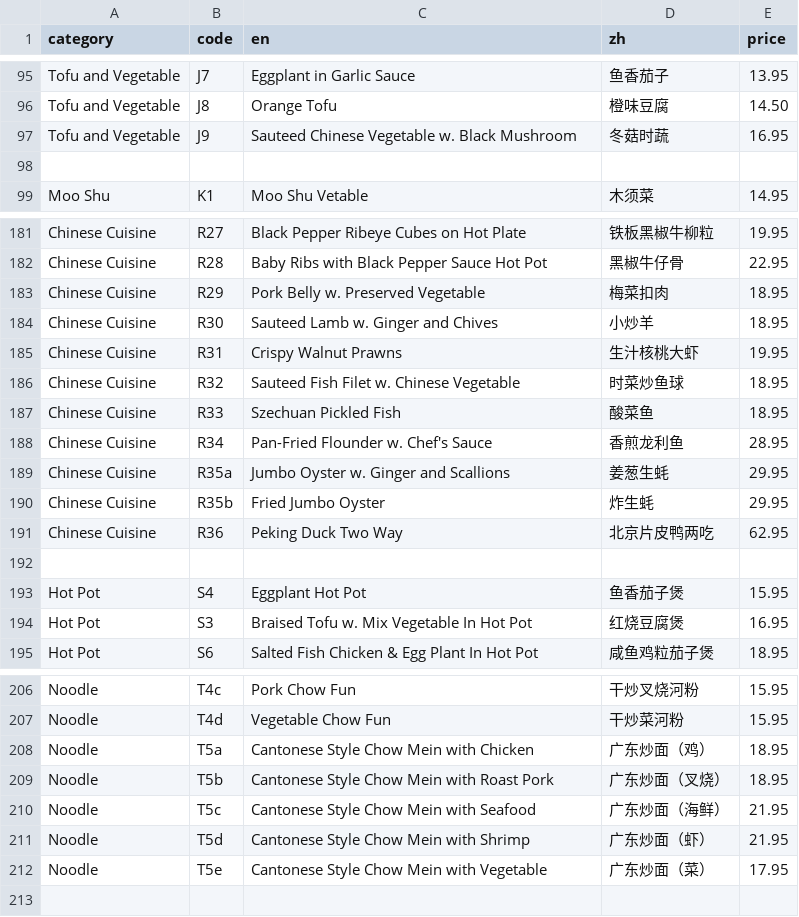
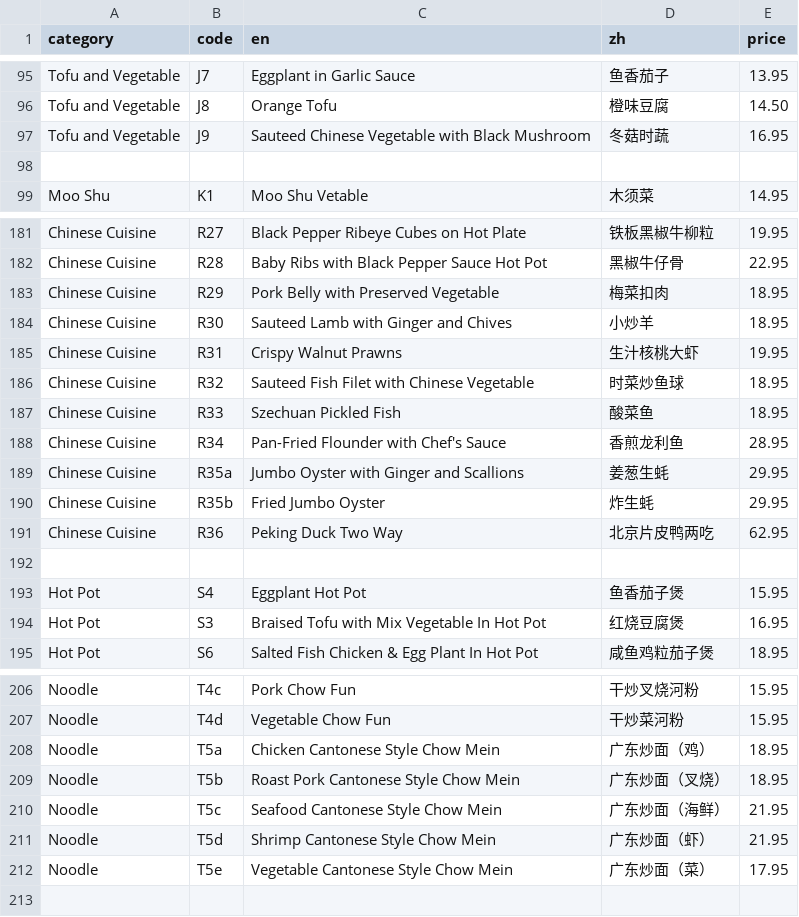
Before and after one commit to brguo55/006-restaurant-receipt-generator-2026, a CSV file: generator/menu.csv, drawn as a sheet; only a part is shown, gaps mark what is left out; the diff covers the shown part only.

```diff
--- a/generator/menu.csv
+++ b/generator/menu.csv
@@ -96,3 +96,3 @@ Tofu and Vegetable,J7,Eggplant in Garlic Sauce,鱼香茄子,13.95
 Tofu and Vegetable,J8,Orange Tofu,橙味豆腐,14.50
-Tofu and Vegetable,J9,Sauteed Chinese Vegetable w. Black Mushroom,冬菇时蔬,16.95
+Tofu and Vegetable,J9,Sauteed Chinese Vegetable with Black Mushroom,冬菇时蔬,16.95
 
@@ -182,9 +182,9 @@ Chinese Cuisine,R27,Black Pepper Ribeye Cubes on Hot Plate,铁板黑椒牛柳粒
 Chinese Cuisine,R28,Baby Ribs with Black Pepper Sauce Hot Pot,黑椒牛仔骨,22.95
-Chinese Cuisine,R29,Pork Belly w. Preserved Vegetable,梅菜扣肉,18.95
-Chinese Cuisine,R30,Sauteed Lamb w. Ginger and Chives,小炒羊,18.95
+Chinese Cuisine,R29,Pork Belly with Preserved Vegetable,梅菜扣肉,18.95
+Chinese Cuisine,R30,Sauteed Lamb with Ginger and Chives,小炒羊,18.95
 Chinese Cuisine,R31,Crispy Walnut Prawns,生汁核桃大虾,19.95
-Chinese Cuisine,R32,Sauteed Fish Filet w. Chinese Vegetable,时菜炒鱼球,18.95
+Chinese Cuisine,R32,Sauteed Fish Filet with Chinese Vegetable,时菜炒鱼球,18.95
 Chinese Cuisine,R33,Szechuan Pickled Fish,酸菜鱼,18.95
-Chinese Cuisine,R34,Pan-Fried Flounder w. Chef's Sauce,香煎龙利鱼,28.95
-Chinese Cuisine,R35a,Jumbo Oyster w. Ginger and Scallions,姜葱生蚝,29.95
+Chinese Cuisine,R34,Pan-Fried Flounder with Chef's Sauce,香煎龙利鱼,28.95
+Chinese Cuisine,R35a,Jumbo Oyster with Ginger and Scallions,姜葱生蚝,29.95
 Chinese Cuisine,R35b,Fried Jumbo Oyster,炸生蚝,29.95
@@ -193,3 +193,3 @@ Chinese Cuisine,R36,Peking Duck Two Way,北京片皮鸭两吃,62.95
 Hot Pot,S4,Eggplant Hot Pot,鱼香茄子煲,15.95
-Hot Pot,S3,Braised Tofu w. Mix Vegetable In Hot Pot,红烧豆腐煲,16.95
+Hot Pot,S3,Braised Tofu with Mix Vegetable In Hot Pot,红烧豆腐煲,16.95
 Hot Pot,S6,Salted Fish Chicken & Egg Plant In Hot Pot,咸鱼鸡粒茄子煲,18.95
@@ -207,7 +207,7 @@ Noodle,T4c,Pork Chow Fun,干炒叉烧河粉,15.95
 Noodle,T4d,Vegetable Chow Fun,干炒菜河粉,15.95
-Noodle,T5a,Cantonese Style Chow Mein with Chicken,广东炒面（鸡）,18.95
-Noodle,T5b,Cantonese Style Chow Mein with Roast Pork,广东炒面（叉烧）,18.95
-Noodle,T5c,Cantonese Style Chow Mein with Seafood,广东炒面（海鲜）,21.95
-Noodle,T5d,Cantonese Style Chow Mein with Shrimp,广东炒面（虾）,21.95
-Noodle,T5e,Cantonese Style Chow Mein with Vegetable,广东炒面（菜）,17.95
+Noodle,T5a,Chicken Cantonese Style Chow Mein,广东炒面（鸡）,18.95
+Noodle,T5b,Roast Pork Cantonese Style Chow Mein,广东炒面（叉烧）,18.95
+Noodle,T5c,Seafood Cantonese Style Chow Mein,广东炒面（海鲜）,21.95
+Noodle,T5d,Shrimp Cantonese Style Chow Mein,广东炒面（虾）,21.95
+Noodle,T5e,Vegetable Cantonese Style Chow Mein,广东炒面（菜）,17.95
 
```
Also changed, not shown: 13 edited cells elsewhere in this file.
